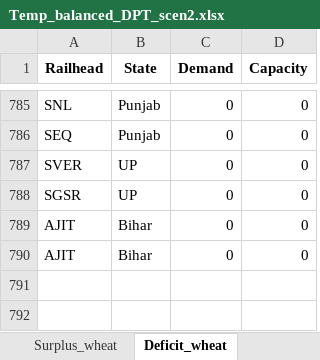
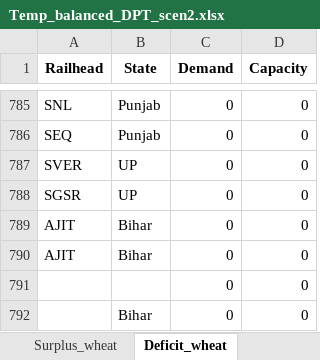
Before and after one commit to Saurabh-Gawande/fcitool, an Excel workbook: Input/Temp_balanced_DPT_scen2.xlsx, sheet Deficit_wheat, drawn as a sheet; only a part is shown, gaps mark what is left out; values as stored, in another font and other column widths than the file's, no borders; the diff names each change by its address in the sheet, - before the commit and + after, or states it on an @@ line.

```diff
--- a/Input/Temp_balanced_DPT_scen2.xlsx (sheet Deficit_wheat)
+++ b/Input/Temp_balanced_DPT_scen2.xlsx (sheet Deficit_wheat)
+row 791:  |  | 0 | 0
+row 792:  | Bihar | 0 | 0
```
Also changed, not shown: sheet Deficit_rice, sheet Surplus_wheat, sheet Surplus_rice, Frontend/public/data/Updated_railhead_list.xlsx, Input/Monthly_Template_M1.xlsx, 7 other files.
